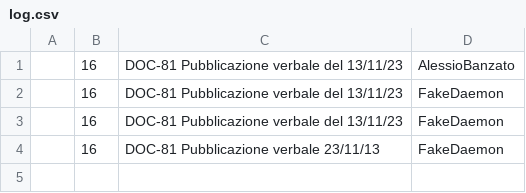
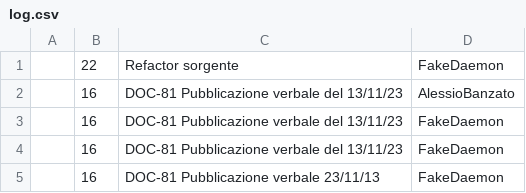
Before and after one commit to Error-418-SWE/Documenti, a CSV file: 2 - RTB/Documentazione interna/Verbali/Interni/23-11-13/log.csv, drawn as a sheet.

```diff
--- a/2 - RTB/Documentazione interna/Verbali/Interni/23-11-13/log.csv
+++ b/2 - RTB/Documentazione interna/Verbali/Interni/23-11-13/log.csv
@@ -1 +1,2 @@
+,22,Refactor sorgente,FakeDaemon,
 ,16,DOC-81 Pubblicazione verbale del 13/11/23,AlessioBanzato,
```
